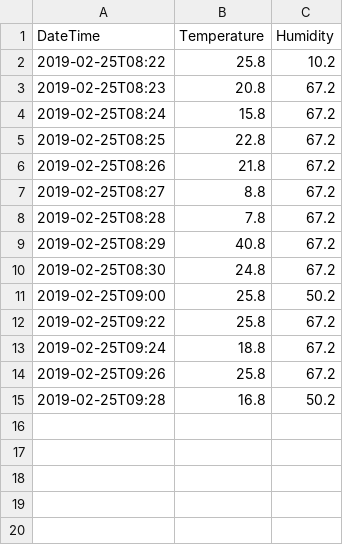
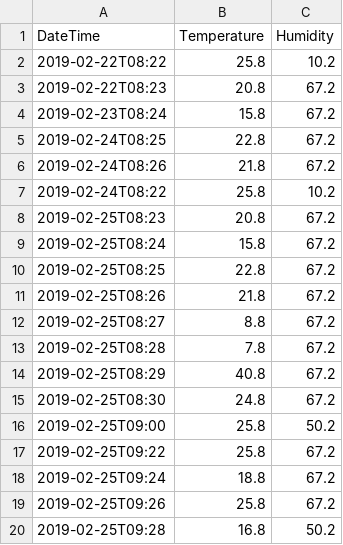
Before and after one commit to gema-arta/home-temp-server, a CSV file: sample-data.csv, drawn as a sheet.

```diff
--- a/sample-data.csv
+++ b/sample-data.csv
@@ -1,3 +1,8 @@
 DateTime,Temperature,Humidity
-2019-02-25T08:22,25.8,10.2
+2019-02-22T08:22,25.8,10.2
+2019-02-22T08:23,20.8,67.2
+2019-02-23T08:24,15.8,67.2
+2019-02-24T08:25,22.8,67.2
+2019-02-24T08:26,21.8,67.2
+2019-02-24T08:22,25.8,10.2
 2019-02-25T08:23,20.8,67.2
```
Also changed, not shown: 1 other file.
